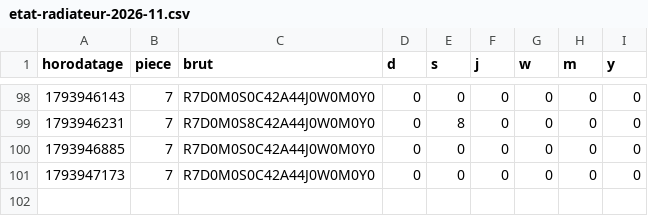
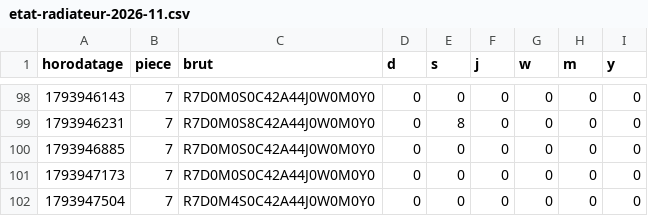
Before and after one commit to SOULMAN69110/Maison17, a CSV file: historique/etat-radiateur-2026-11.csv, drawn as a sheet; only a part is shown, gaps mark what is left out.

```diff
--- a/historique/etat-radiateur-2026-11.csv
+++ b/historique/etat-radiateur-2026-11.csv
@@ -101 +101,2 @@ horodatage,piece,brut,d,s,j,w,m,y
 1793947173,7,R7D0M0S0C42A44J0W0M0Y0,0,0,0,0,0,0
+1793947504,7,R7D0M4S0C42A44J0W0M0Y0,0,0,0,0,0,0
```
Also changed, not shown: historique/chauffage-2026-11.csv, historique/mesures-2026-11.csv.
